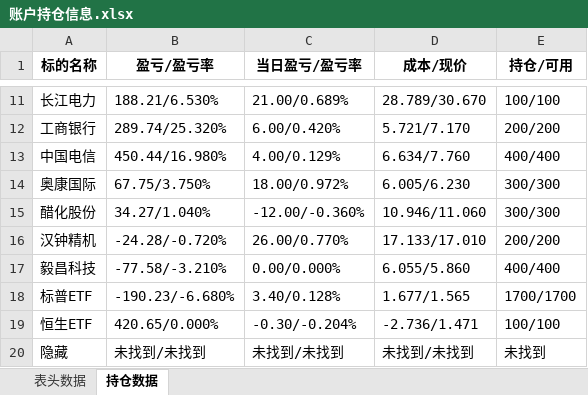
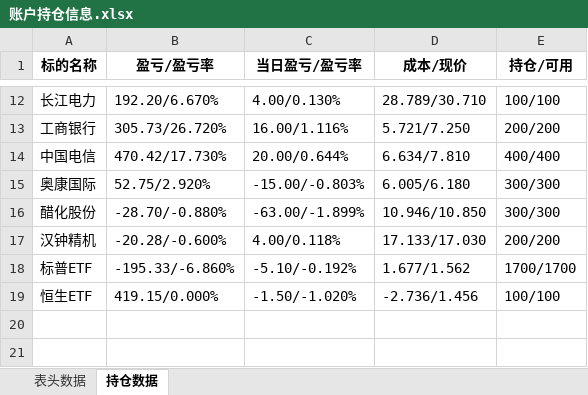
Before and after one commit to githubxander1/Investment, an Excel workbook: Investment/THS/AutoTrade/data/账户持仓信息.xlsx, sheet 持仓数据, drawn as a sheet; only a part is shown, gaps mark what is left out; values as stored, in another font and other column widths than the file's, no borders; removed rows and columns are numbered as before the commit, all else as after; the diff covers the shown part only; the diff names each change by its address in the sheet, - before the commit and + after, or states it on an @@ line.

```diff
--- a/Investment/THS/AutoTrade/data/账户持仓信息.xlsx (sheet 持仓数据)
+++ b/Investment/THS/AutoTrade/data/账户持仓信息.xlsx (sheet 持仓数据)
-B12 (盈亏/盈亏率): 188.21/6.530%
+B12 (盈亏/盈亏率): 192.20/6.670%
-C12 (当日盈亏/盈亏率): 21.00/0.689%
+C12 (当日盈亏/盈亏率): 4.00/0.130%
-D12 (成本/现价): 28.789/30.670
+D12 (成本/现价): 28.789/30.710
-B13 (盈亏/盈亏率): 289.74/25.320%
+B13 (盈亏/盈亏率): 305.73/26.720%
-C13 (当日盈亏/盈亏率): 6.00/0.420%
+C13 (当日盈亏/盈亏率): 16.00/1.116%
-D13 (成本/现价): 5.721/7.170
+D13 (成本/现价): 5.721/7.250
-B14 (盈亏/盈亏率): 450.44/16.980%
+B14 (盈亏/盈亏率): 470.42/17.730%
-C14 (当日盈亏/盈亏率): 4.00/0.129%
+C14 (当日盈亏/盈亏率): 20.00/0.644%
-D14 (成本/现价): 6.634/7.760
+D14 (成本/现价): 6.634/7.810
-B15 (盈亏/盈亏率): 67.75/3.750%
+B15 (盈亏/盈亏率): 52.75/2.920%
-C15 (当日盈亏/盈亏率): 18.00/0.972%
+C15 (当日盈亏/盈亏率): -15.00/-0.803%
-D15 (成本/现价): 6.005/6.230
+D15 (成本/现价): 6.005/6.180
-B16 (盈亏/盈亏率): 34.27/1.040%
+B16 (盈亏/盈亏率): -28.70/-0.880%
-C16 (当日盈亏/盈亏率): -12.00/-0.360%
+C16 (当日盈亏/盈亏率): -63.00/-1.899%
-D16 (成本/现价): 10.946/11.060
+D16 (成本/现价): 10.946/10.850
-B17 (盈亏/盈亏率): -24.28/-0.720%
+B17 (盈亏/盈亏率): -20.28/-0.600%
-C17 (当日盈亏/盈亏率): 26.00/0.770%
+C17 (当日盈亏/盈亏率): 4.00/0.118%
-D17 (成本/现价): 17.133/17.010
+D17 (成本/现价): 17.133/17.030
-row 17: 毅昌科技 | -77.58/-3.210% | 0.00/0.000% | 6.055/5.860 | 400/400
-B18 (盈亏/盈亏率): -190.23/-6.680%
+B18 (盈亏/盈亏率): -195.33/-6.860%
-C18 (当日盈亏/盈亏率): 3.40/0.128%
+C18 (当日盈亏/盈亏率): -5.10/-0.192%
-D18 (成本/现价): 1.677/1.565
+D18 (成本/现价): 1.677/1.562
-B19 (盈亏/盈亏率): 420.65/0.000%
+B19 (盈亏/盈亏率): 419.15/0.000%
-C19 (当日盈亏/盈亏率): -0.30/-0.204%
+C19 (当日盈亏/盈亏率): -1.50/-1.020%
-D19 (成本/现价): -2.736/1.471
+D19 (成本/现价): -2.736/1.456
-row 20: 隐藏 | 未找到/未找到 | 未找到/未找到 | 未找到/未找到 | 未找到
```
Also changed, not shown: 1 added row and 29 edited cells elsewhere in this sheet, sheet 表头数据, 3 other files.
